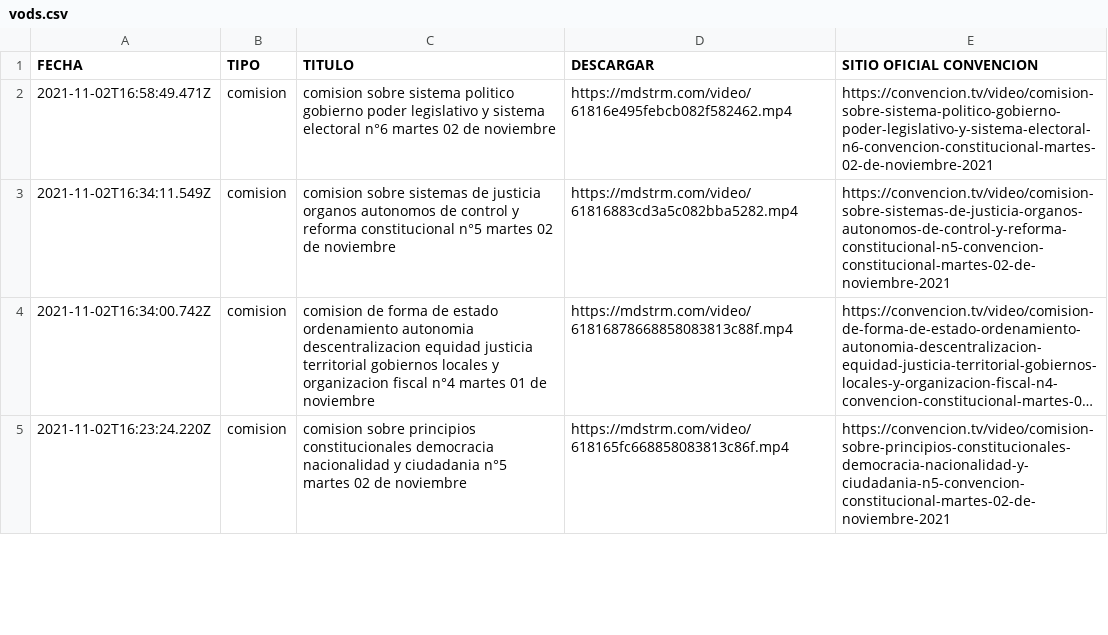
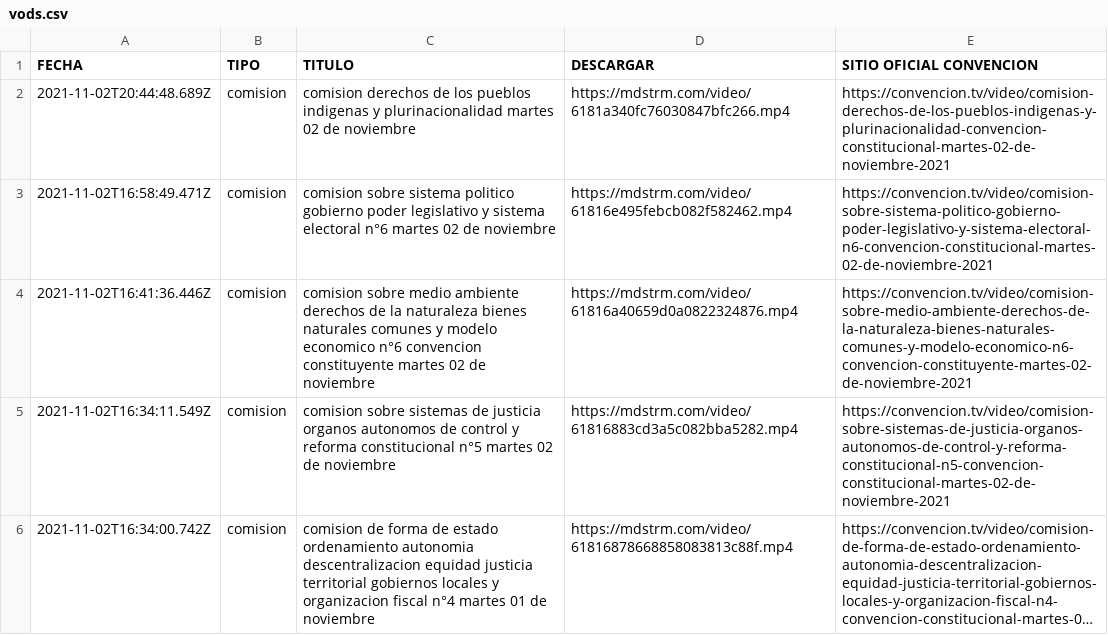
Before and after one commit to marcosins/convencion-vods, a CSV file: videos/vods.csv, drawn as a sheet; only a part is shown; the shorter side is filled out with more unchanged rows; long unchanged cells end in …; the diff names each change by its address in the sheet, - before the commit and + after, or states it on an @@ line.

Commit message:
🍱 Actualiza videos de comisiones
- Agrega pueblos indigenas
- Agrega medio ambiente

```diff
--- a/videos/vods.csv
+++ b/videos/vods.csv
+row 2: 2021-11-02T20:44:48.689Z | comision | comision derechos de los pueblos indigenas y plurinacionalidad martes 02 de noviembre | https://mdstrm.com/video/6181a340fc76030847bfc266.mp4 | https://convencion.tv/video/comision-derechos-de-los-pueblos-indigenas-y-plurinacionalidad-convencion-constitucional-martes-02-de-noviembre-2021
+row 4: 2021-11-02T16:41:36.446Z | comision | comision sobre medio ambiente derechos de la naturaleza bienes naturales comunes y modelo economico n°6 convencion constituyente martes 02 de noviembre | https://mdstrm.com/video/61816a40659d0a0822324876.mp4 | https://convencion.tv/video/comision-sobre-medio-ambiente-derechos-de-la-naturaleza-bienes-naturales-comunes-y-modelo-economico-n6-convencion-constituyente-martes-02-de-noviembre-2021
```
Also changed, not shown: 1 other file.
